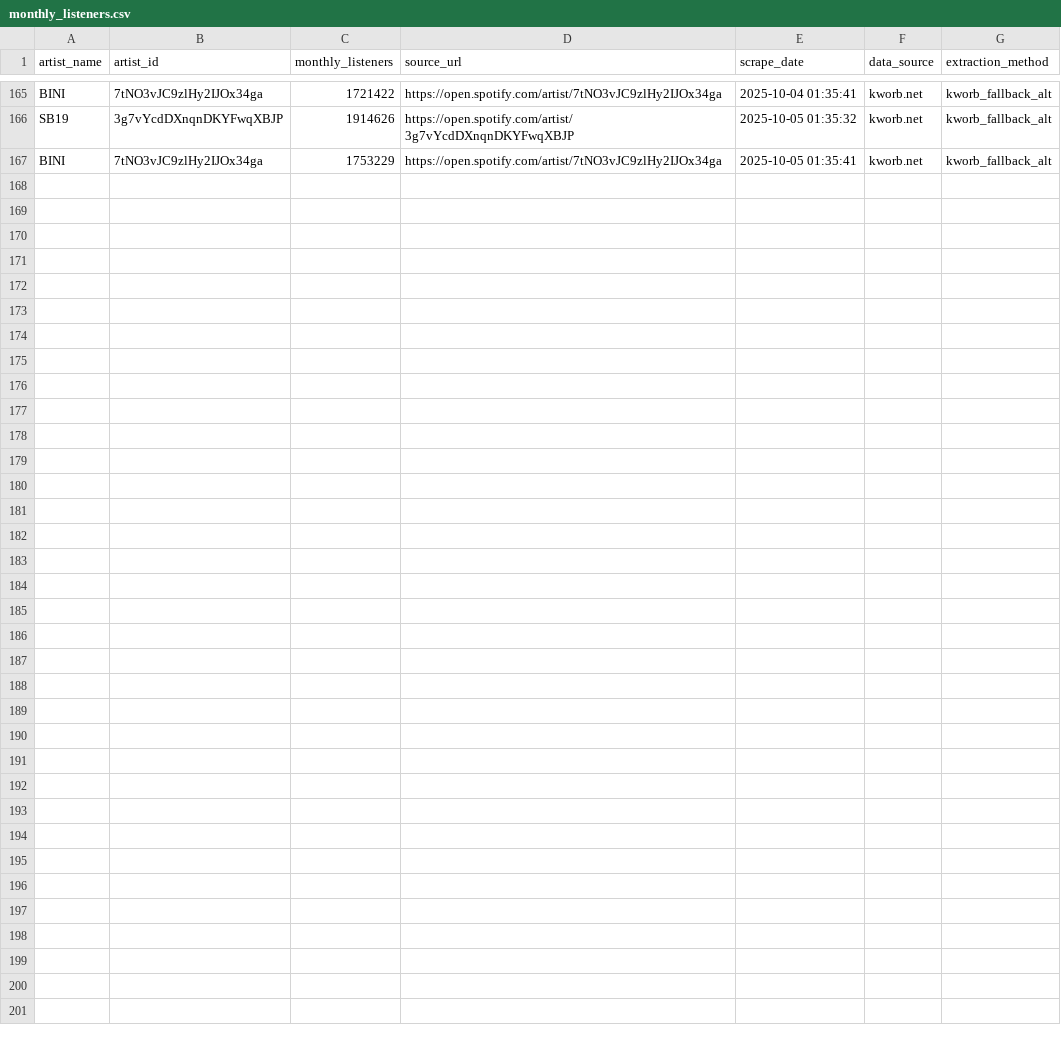
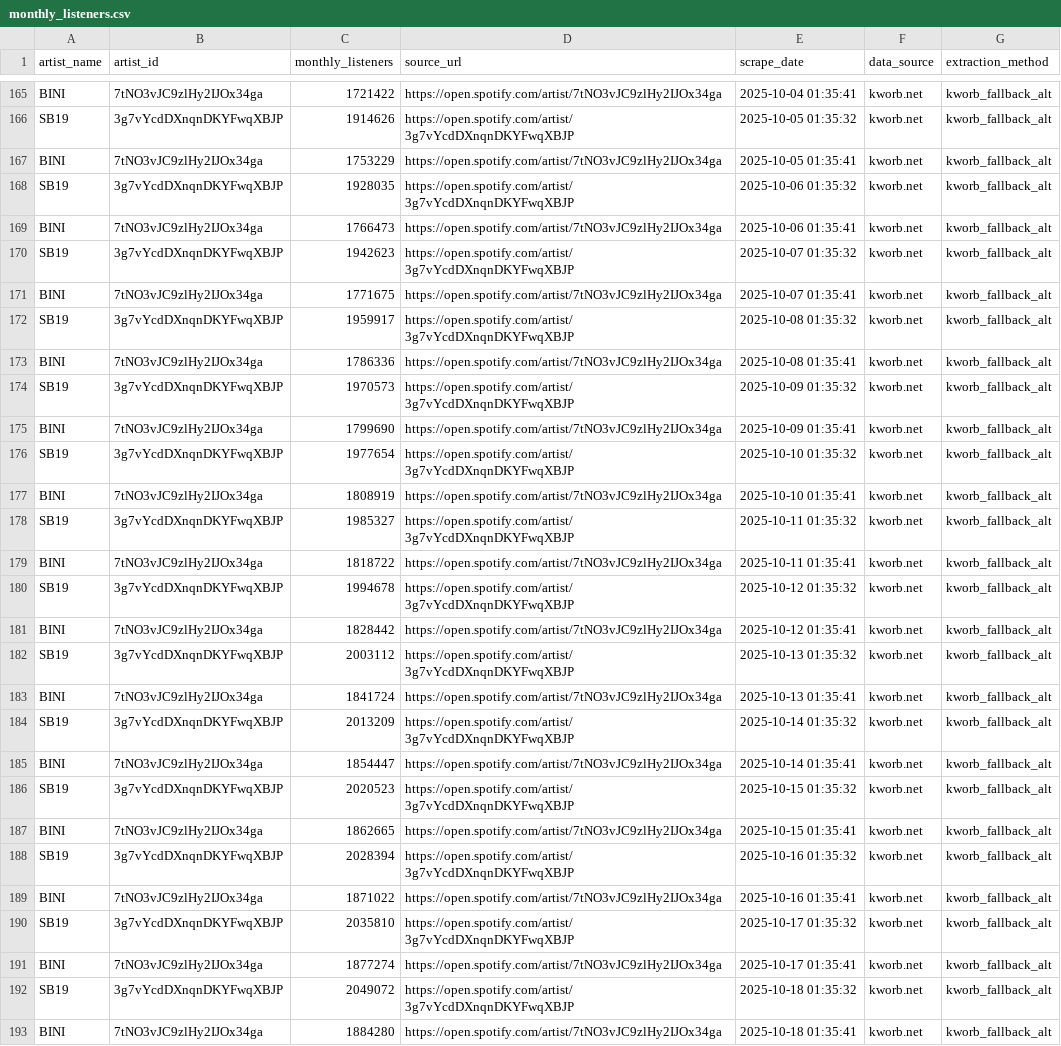
Before and after one commit to ecaps24/ppop-insights, a CSV file: data/historical/monthly_listeners.csv, drawn as a sheet; only a part is shown, gaps mark what is left out.

```diff
--- a/data/historical/monthly_listeners.csv
+++ b/data/historical/monthly_listeners.csv
@@ -167 +167,27 @@ SB19,3g7vYcdDXnqnDKYFwqXBJP,1914626,https://open.spotify.com/artist/3g7vYcdDXnqn
 BINI,7tNO3vJC9zlHy2IJOx34ga,1753229,https://open.spotify.com/artist/7tNO3vJC9zlHy2IJOx34ga,2025-10-05 01:35:41,kworb.net,kworb_fallback_alt
+SB19,3g7vYcdDXnqnDKYFwqXBJP,1928035,https://open.spotify.com/artist/3g7vYcdDXnqnDKYFwqXBJP,2025-10-06 01:35:32,kworb.net,kworb_fallback_alt
+BINI,7tNO3vJC9zlHy2IJOx34ga,1766473,https://open.spotify.com/artist/7tNO3vJC9zlHy2IJOx34ga,2025-10-06 01:35:41,kworb.net,kworb_fallback_alt
+SB19,3g7vYcdDXnqnDKYFwqXBJP,1942623,https://open.spotify.com/artist/3g7vYcdDXnqnDKYFwqXBJP,2025-10-07 01:35:32,kworb.net,kworb_fallback_alt
+BINI,7tNO3vJC9zlHy2IJOx34ga,1771675,https://open.spotify.com/artist/7tNO3vJC9zlHy2IJOx34ga,2025-10-07 01:35:41,kworb.net,kworb_fallback_alt
+SB19,3g7vYcdDXnqnDKYFwqXBJP,1959917,https://open.spotify.com/artist/3g7vYcdDXnqnDKYFwqXBJP,2025-10-08 01:35:32,kworb.net,kworb_fallback_alt
+BINI,7tNO3vJC9zlHy2IJOx34ga,1786336,https://open.spotify.com/artist/7tNO3vJC9zlHy2IJOx34ga,2025-10-08 01:35:41,kworb.net,kworb_fallback_alt
+SB19,3g7vYcdDXnqnDKYFwqXBJP,1970573,https://open.spotify.com/artist/3g7vYcdDXnqnDKYFwqXBJP,2025-10-09 01:35:32,kworb.net,kworb_fallback_alt
+BINI,7tNO3vJC9zlHy2IJOx34ga,1799690,https://open.spotify.com/artist/7tNO3vJC9zlHy2IJOx34ga,2025-10-09 01:35:41,kworb.net,kworb_fallback_alt
+SB19,3g7vYcdDXnqnDKYFwqXBJP,1977654,https://open.spotify.com/artist/3g7vYcdDXnqnDKYFwqXBJP,2025-10-10 01:35:32,kworb.net,kworb_fallback_alt
+BINI,7tNO3vJC9zlHy2IJOx34ga,1808919,https://open.spotify.com/artist/7tNO3vJC9zlHy2IJOx34ga,2025-10-10 01:35:41,kworb.net,kworb_fallback_alt
+SB19,3g7vYcdDXnqnDKYFwqXBJP,1985327,https://open.spotify.com/artist/3g7vYcdDXnqnDKYFwqXBJP,2025-10-11 01:35:32,kworb.net,kworb_fallback_alt
+BINI,7tNO3vJC9zlHy2IJOx34ga,1818722,https://open.spotify.com/artist/7tNO3vJC9zlHy2IJOx34ga,2025-10-11 01:35:41,kworb.net,kworb_fallback_alt
+SB19,3g7vYcdDXnqnDKYFwqXBJP,1994678,https://open.spotify.com/artist/3g7vYcdDXnqnDKYFwqXBJP,2025-10-12 01:35:32,kworb.net,kworb_fallback_alt
+BINI,7tNO3vJC9zlHy2IJOx34ga,1828442,https://open.spotify.com/artist/7tNO3vJC9zlHy2IJOx34ga,2025-10-12 01:35:41,kworb.net,kworb_fallback_alt
+SB19,3g7vYcdDXnqnDKYFwqXBJP,2003112,https://open.spotify.com/artist/3g7vYcdDXnqnDKYFwqXBJP,2025-10-13 01:35:32,kworb.net,kworb_fallback_alt
+BINI,7tNO3vJC9zlHy2IJOx34ga,1841724,https://open.spotify.com/artist/7tNO3vJC9zlHy2IJOx34ga,2025-10-13 01:35:41,kworb.net,kworb_fallback_alt
+SB19,3g7vYcdDXnqnDKYFwqXBJP,2013209,https://open.spotify.com/artist/3g7vYcdDXnqnDKYFwqXBJP,2025-10-14 01:35:32,kworb.net,kworb_fallback_alt
+BINI,7tNO3vJC9zlHy2IJOx34ga,1854447,https://open.spotify.com/artist/7tNO3vJC9zlHy2IJOx34ga,2025-10-14 01:35:41,kworb.net,kworb_fallback_alt
+SB19,3g7vYcdDXnqnDKYFwqXBJP,2020523,https://open.spotify.com/artist/3g7vYcdDXnqnDKYFwqXBJP,2025-10-15 01:35:32,kworb.net,kworb_fallback_alt
+BINI,7tNO3vJC9zlHy2IJOx34ga,1862665,https://open.spotify.com/artist/7tNO3vJC9zlHy2IJOx34ga,2025-10-15 01:35:41,kworb.net,kworb_fallback_alt
+SB19,3g7vYcdDXnqnDKYFwqXBJP,2028394,https://open.spotify.com/artist/3g7vYcdDXnqnDKYFwqXBJP,2025-10-16 01:35:32,kworb.net,kworb_fallback_alt
+BINI,7tNO3vJC9zlHy2IJOx34ga,1871022,https://open.spotify.com/artist/7tNO3vJC9zlHy2IJOx34ga,2025-10-16 01:35:41,kworb.net,kworb_fallback_alt
+SB19,3g7vYcdDXnqnDKYFwqXBJP,2035810,https://open.spotify.com/artist/3g7vYcdDXnqnDKYFwqXBJP,2025-10-17 01:35:32,kworb.net,kworb_fallback_alt
+BINI,7tNO3vJC9zlHy2IJOx34ga,1877274,https://open.spotify.com/artist/7tNO3vJC9zlHy2IJOx34ga,2025-10-17 01:35:41,kworb.net,kworb_fallback_alt
+SB19,3g7vYcdDXnqnDKYFwqXBJP,2049072,https://open.spotify.com/artist/3g7vYcdDXnqnDKYFwqXBJP,2025-10-18 01:35:32,kworb.net,kworb_fallback_alt
+BINI,7tNO3vJC9zlHy2IJOx34ga,1884280,https://open.spotify.com/artist/7tNO3vJC9zlHy2IJOx34ga,2025-10-18 01:35:41,kworb.net,kworb_fallback_alt
```
Also changed, not shown: build/data/sites/sites.csv, data/sites/sites.csv, 48 other files.
